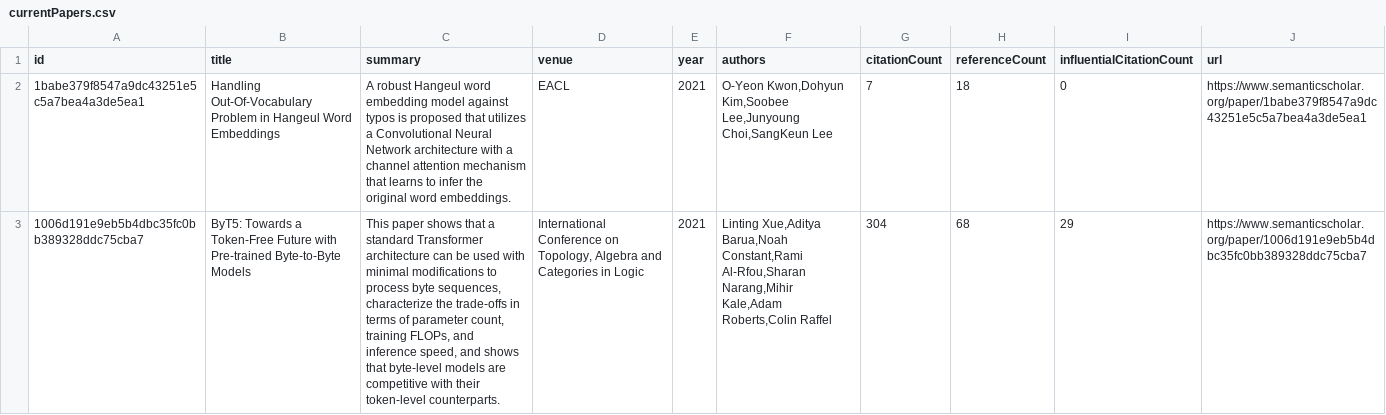
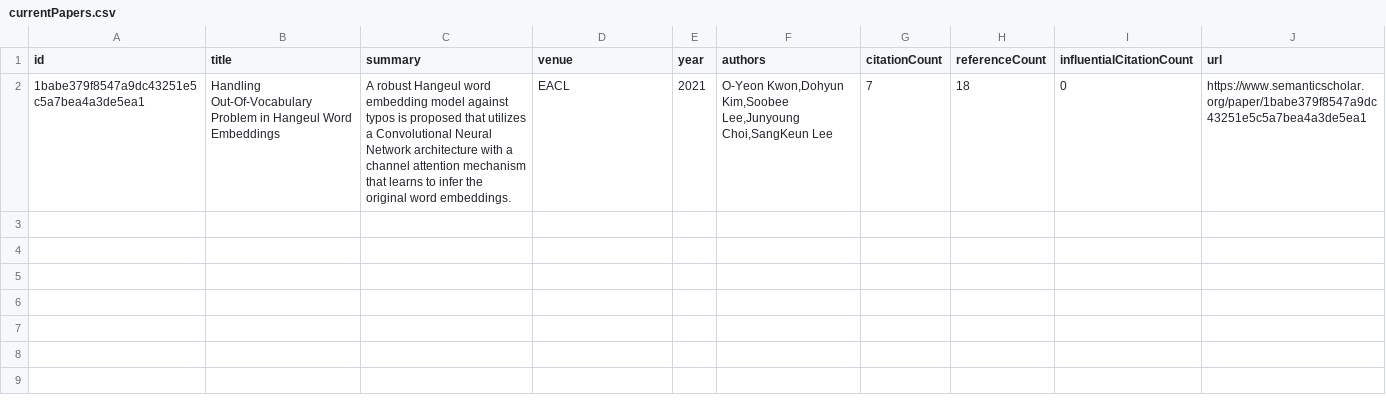
Before and after one commit to avi-jit/tokenization, a CSV file: data/currentPapers.csv, drawn as a sheet; the diff names each change by its address in the sheet, - before the commit and + after, or states it on an @@ line.

Commit message:
Update paper data

```diff
--- a/data/currentPapers.csv
+++ b/data/currentPapers.csv
-row 3: 1006d191e9eb5b4dbc35fc0bb389328ddc75cba7 | ByT5: Towards a Token-Free Future with Pre-trained Byte-to-Byte Models | This paper shows that a standard Transformer architecture can be used with minimal modifications to process byte sequences, characterize the trade-offs in terms of parameter count, training FLOPs, and inference speed, and shows that byte-level models are competitive with their token-level counterparts. | International Conference on Topology, Algebra and Categories in Logic | 2021 | Linting Xue,Aditya Barua,Noah Constant,Rami Al-Rfou,Sharan Narang,Mihir Kale,Adam Roberts,Colin Raffel | 304 | 68 | 29 | https://www.semanticscholar.org/paper/1006d191e9eb5b4dbc35fc0bb389328ddc75cba7
```
Also changed, not shown: 2 other files.
